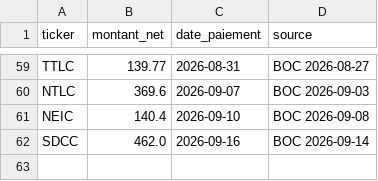
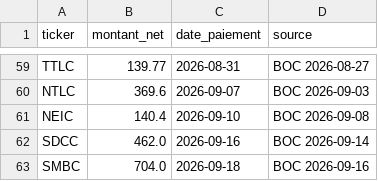
Before and after one commit to armelrosario-sys/brvm-data-pipeline, a CSV file: collecte/dividendes_boc.csv, drawn as a sheet; only a part is shown, gaps mark what is left out.

```diff
--- a/collecte/dividendes_boc.csv
+++ b/collecte/dividendes_boc.csv
@@ -62 +62,2 @@ NEIC,140.4,2026-09-10,BOC 2026-09-08
 SDCC,462.0,2026-09-16,BOC 2026-09-14
+SMBC,704.0,2026-09-18,BOC 2026-09-16
```
Also changed, not shown: 1 other file.
